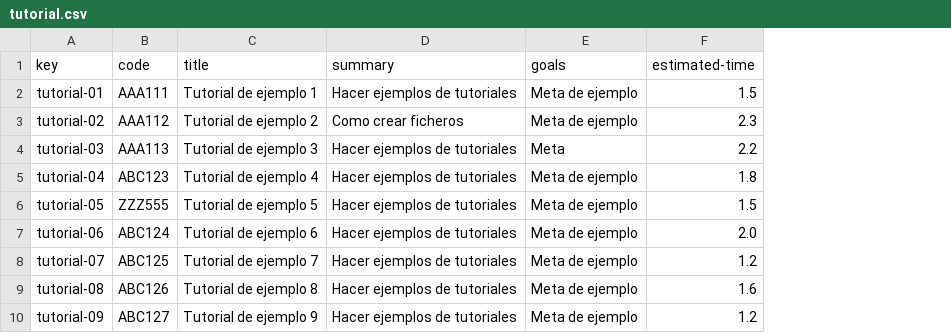
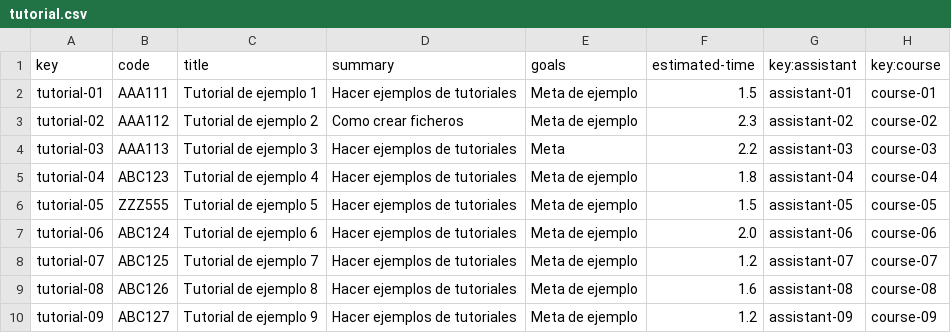
Before and after one commit to antcardia/Acme-L3-D04, a CSV file: src/main/webapp/WEB-INF/resources/sample-data/tutorial.csv, drawn as a sheet; the diff names each change by its address in the sheet, - before the commit and + after, or states it on an @@ line.

```diff
--- a/src/main/webapp/WEB-INF/resources/sample-data/tutorial.csv
+++ b/src/main/webapp/WEB-INF/resources/sample-data/tutorial.csv
+column G (key:assistant), rows 2-10: assistant-01 | assistant-02 | assistant-03 | assistant-04 | assistant-05 | assistant-06 | assistant-07 | assistant-08 | assistant-09
+column H (key:course), rows 2-10: course-01 | course-02 | course-03 | course-04 | course-05 | course-06 | course-07 | course-08 | course-09
```
Also changed, not shown: 12 other files.
